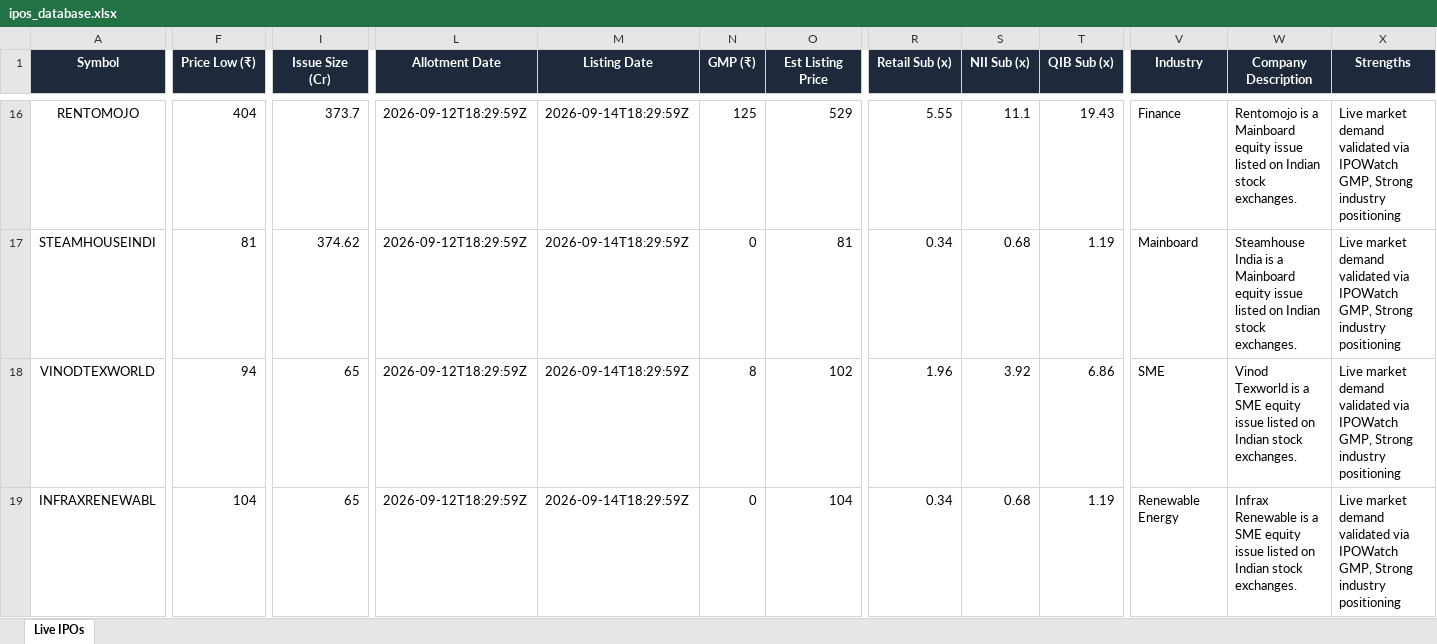
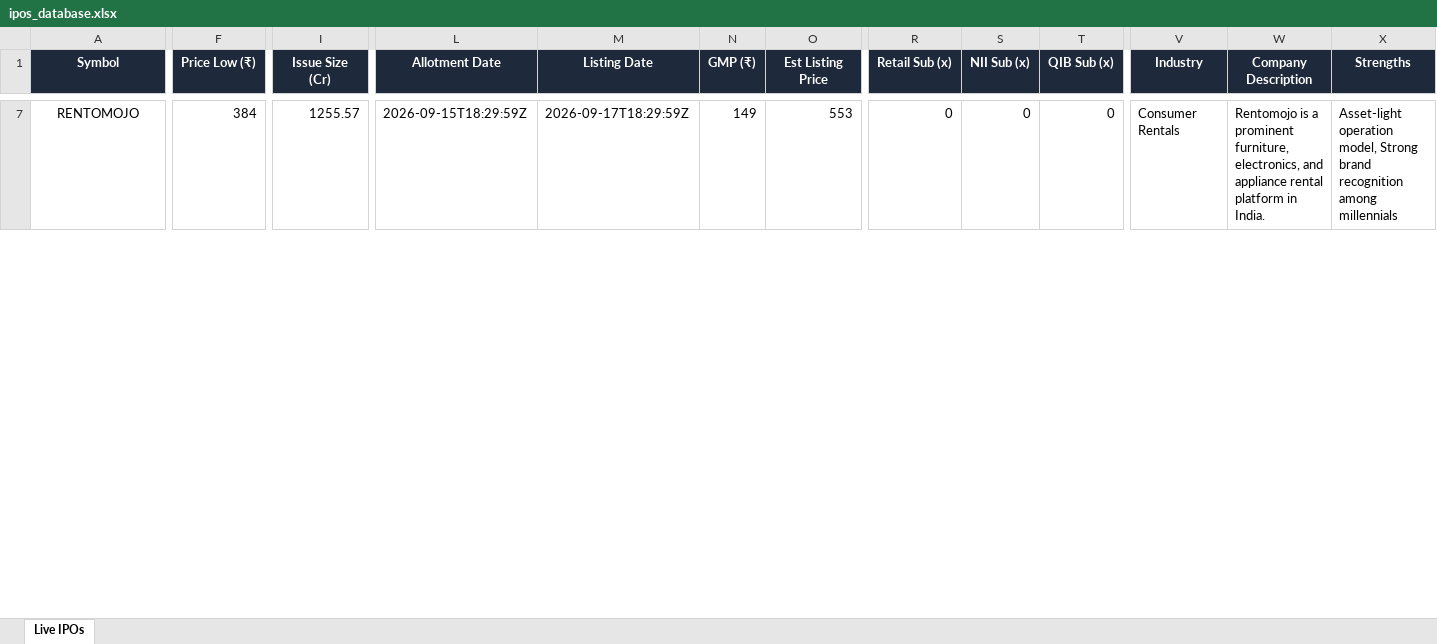
Before and after one commit to dhruvpatel2002/IPO-now, an Excel workbook: data/ipos_database.xlsx, sheet Live IPOs, drawn as a sheet; only a part is shown, gaps mark what is left out; values as stored, in another font and other column widths than the file's, no borders; removed rows and columns are numbered as before the commit, all else as after; rows hold the shown columns only; the diff covers the shown part only; the diff names each change by its address in the sheet, - before the commit and + after, or states it on an @@ line.

```diff
--- a/data/ipos_database.xlsx (sheet Live IPOs)
+++ b/data/ipos_database.xlsx (sheet Live IPOs)
-F7 (Price Low (₹)): 404
+F7 (Price Low (₹)): 384
-I7 (Issue Size (Cr)): 373.7
+I7 (Issue Size (Cr)): 1255.57
-L7 (Allotment Date): 2026-09-12T18:29:59Z
+L7 (Allotment Date): 2026-09-15T18:29:59Z
-M7 (Listing Date): 2026-09-14T18:29:59Z
+M7 (Listing Date): 2026-09-17T18:29:59Z
-N7 (GMP (₹)): 125
+N7 (GMP (₹)): 149
-O7 (Est Listing Price): 529
+O7 (Est Listing Price): 553
-R7 (Retail Sub (x)): 5.55
+R7 (Retail Sub (x)): 0
-S7 (NII Sub (x)): 11.1
+S7 (NII Sub (x)): 0
-T7 (QIB Sub (x)): 19.43
+T7 (QIB Sub (x)): 0
-V7 (Industry): Finance
+V7 (Industry): Consumer Rentals
-W7 (Company Description): …is a Mainboard equity issue listed on Indian stock exchanges.
+W7 (Company Description): …is a prominent furniture, electronics, and appliance rental platform in India.
-X7 (Strengths): Live market demand validated via IPOWatch GMP, Strong industry positioning
+X7 (Strengths): Asset-light operation model, Strong brand recognition among millennials
-row 17: STEAMHOUSEINDI | 81 | 374.62 | 2026-09-12T18:29:59Z | 2026-09-14T18:29:59Z | 0 | 81 | 0.34 | 0.68 | 1.19 | Mainboard | Steamhouse India is a Mainboard equity issue listed on Indian stock exchanges. | Live market demand validated via IPOWatch GMP, Strong industry positioning
-row 18: VINODTEXWORLD | 94 | 65 | 2026-09-12T18:29:59Z | 2026-09-14T18:29:59Z | 8 | 102 | 1.96 | 3.92 | 6.86 | SME | Vinod Texworld is a SME equity issue listed on Indian stock exchanges. | Live market demand validated via IPOWatch GMP, Strong industry positioning
-row 19: INFRAXRENEWABL | 104 | 65 | 2026-09-12T18:29:59Z | 2026-09-14T18:29:59Z | 0 | 104 | 0.34 | 0.68 | 1.19 | Renewable Energy | Infrax Renewable is a SME equity issue listed on Indian stock exchanges. | Live market demand validated via IPOWatch GMP, Strong industry positioning
```
Also changed, not shown: 8 added rows, 23 removed rows and 3 edited cells elsewhere in this sheet, backend/data/ipos_database.xlsx, 6 other files.
